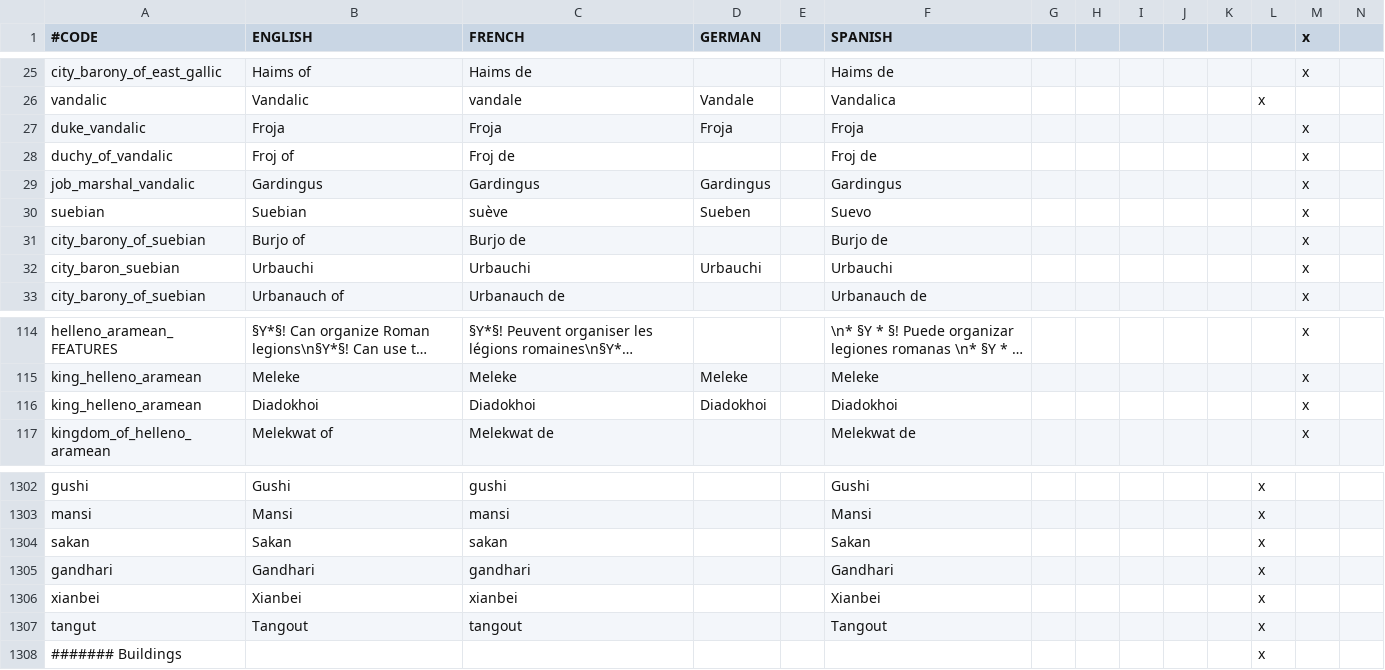
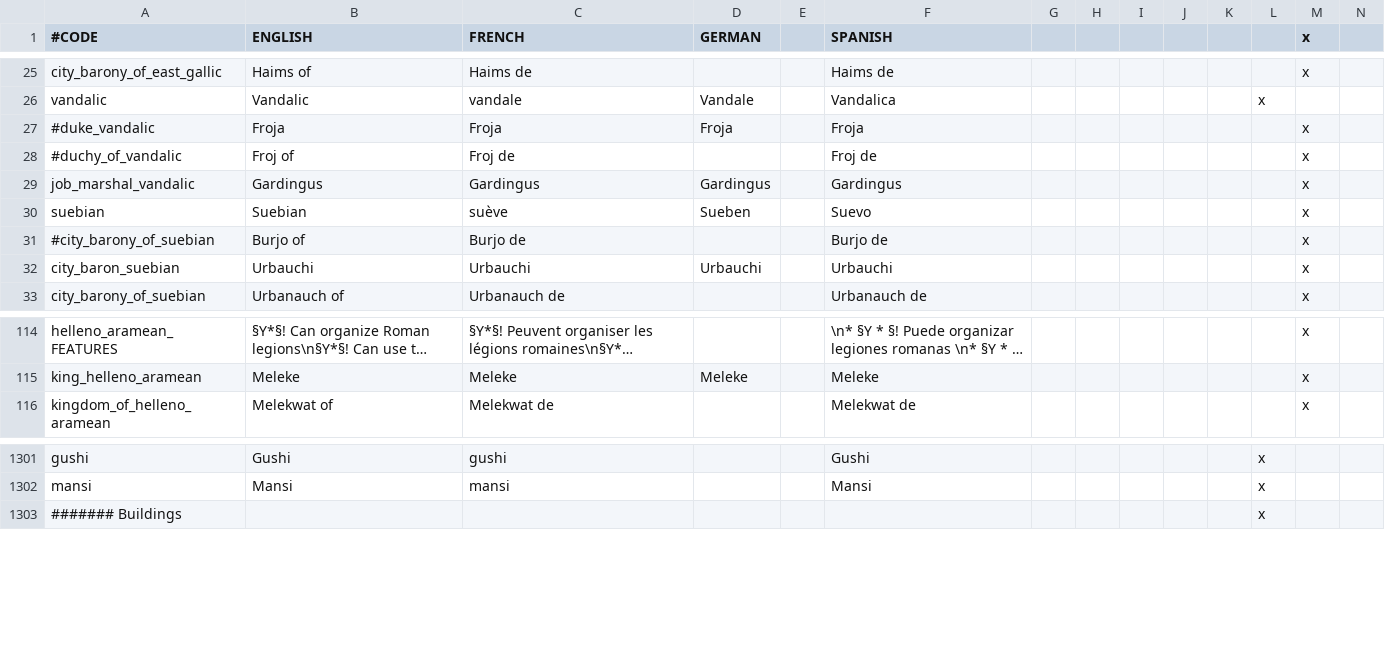
Before and after one commit to loup99/WtWSMS, a CSV file: WTWSMS/localisation/WtWSMS_cultures.csv, drawn as a sheet; only a part is shown, gaps mark what is left out; long unchanged cells end in …; rows hold the shown columns only; the diff names each change by its address in the sheet, - before the commit and + after, or states it on an @@ line.

```diff
--- a/WTWSMS/localisation/WtWSMS_cultures.csv
+++ b/WTWSMS/localisation/WtWSMS_cultures.csv
-A27 (#CODE): duke_vandalic
+A27 (#CODE): #duke_vandalic
-A28 (#CODE): duchy_of_vandalic
+A28 (#CODE): #duchy_of_vandalic
-A31 (#CODE): city_barony_of_suebian
+A31 (#CODE): #city_barony_of_suebian
-row 116: king_helleno_aramean | Diadokhoi | Diadokhoi | Diadokhoi |  | Diadokhoi |  |  |  |  |  |  | x
-row 1304: sakan | Sakan | sakan |  |  | Sakan |  |  |  |  |  | x
-row 1305: gandhari | Gandhari | gandhari |  |  | Gandhari |  |  |  |  |  | x
-row 1306: xianbei | Xianbei | xianbei |  |  | Xianbei |  |  |  |  |  | x
-row 1307: tangut | Tangout | tangout |  |  | Tangout |  |  |  |  |  | x
```
Also changed, not shown: WTWSMS/localisation/00_WtWSMS_override.csv, WTWSMS/localisation/ACR_hellenic.csv, 16 other files.
